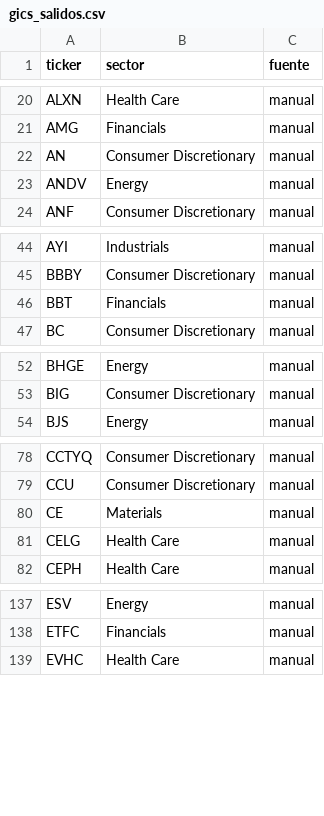
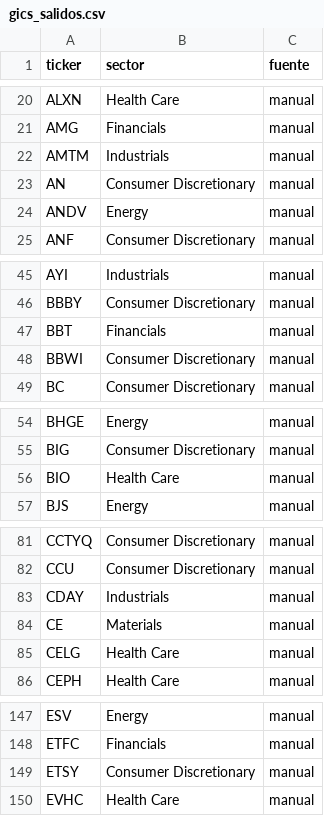
Before and after one commit to fscheu/QuantAgent, a CSV file: quantagent/data/tablas/gics_salidos.csv, drawn as a sheet; only a part is shown, gaps mark what is left out; the diff covers the shown part only; the diff names each change by its address in the sheet, - before the commit and + after, or states it on an @@ line.

```diff
--- a/quantagent/data/tablas/gics_salidos.csv
+++ b/quantagent/data/tablas/gics_salidos.csv
+row 22: AMTM | Industrials | manual
+row 48: BBWI | Consumer Discretionary | manual
+row 56: BIO | Health Care | manual
+row 83: CDAY | Industrials | manual
+row 149: ETSY | Consumer Discretionary | manual
```
Also changed, not shown: 26 added rows elsewhere in this file, 1 other file.
